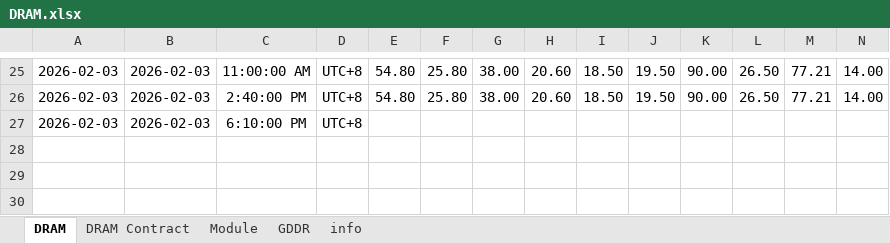
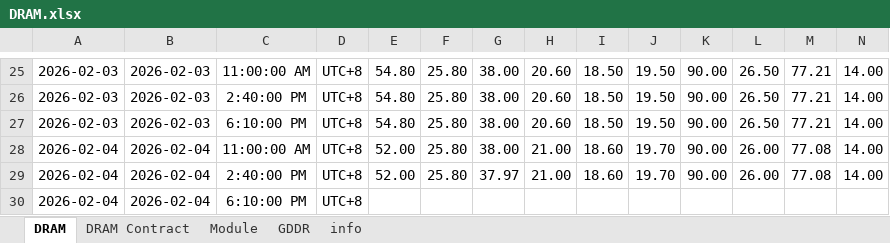
Before and after one commit to Tommylee1013/AlternativeData, an Excel workbook: data/industry/TrendForce/DRAM.xlsx, sheet DRAM, drawn as a sheet; only a part is shown, gaps mark what is left out; values as stored, in another font and other column widths than the file's, no borders; addresses are those after the commit; rows hold the shown columns only; the diff names each change by its address in the sheet, - before the commit and + after, or states it on an @@ line.

Commit message:
Data update (2026/02/04)

```diff
--- a/data/industry/TrendForce/DRAM.xlsx (sheet DRAM)
+++ b/data/industry/TrendForce/DRAM.xlsx (sheet DRAM)
+row 27: 2026-02-03 | 2026-02-03 | 6:10:00 PM | UTC+8 | 54.80 | 25.80 | 38.00 | 20.60 | 18.50 | 19.50 | 90.00 | 26.50 | 77.21 | 14.00
+row 28: 2026-02-04 | 2026-02-04 | 11:00:00 AM | UTC+8 | 52.00 | 25.80 | 38.00 | 21.00 | 18.60 | 19.70 | 90.00 | 26.00 | 77.08 | 14.00
+row 29: 2026-02-04 | 2026-02-04 | 2:40:00 PM | UTC+8 | 52.00 | 25.80 | 37.97 | 21.00 | 18.60 | 19.70 | 90.00 | 26.00 | 77.08 | 14.00
-A30: 2026-02-03
+A30: 2026-02-04
-B30: 2026-02-03
+B30: 2026-02-04
```
Also changed, not shown: data/commodity/AAA Gasoline.xlsx, data/freight/baltic dry index.xlsx.
